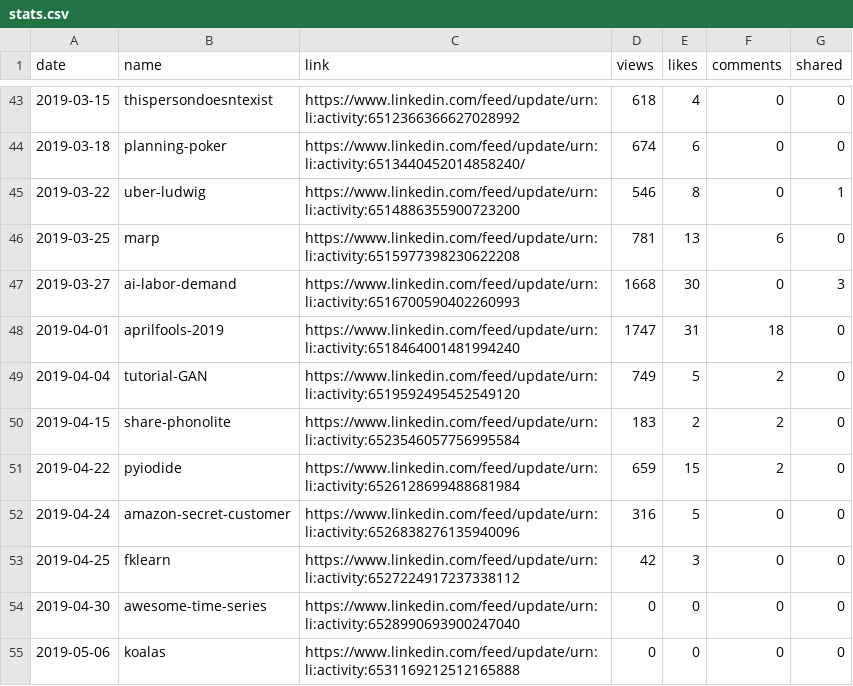
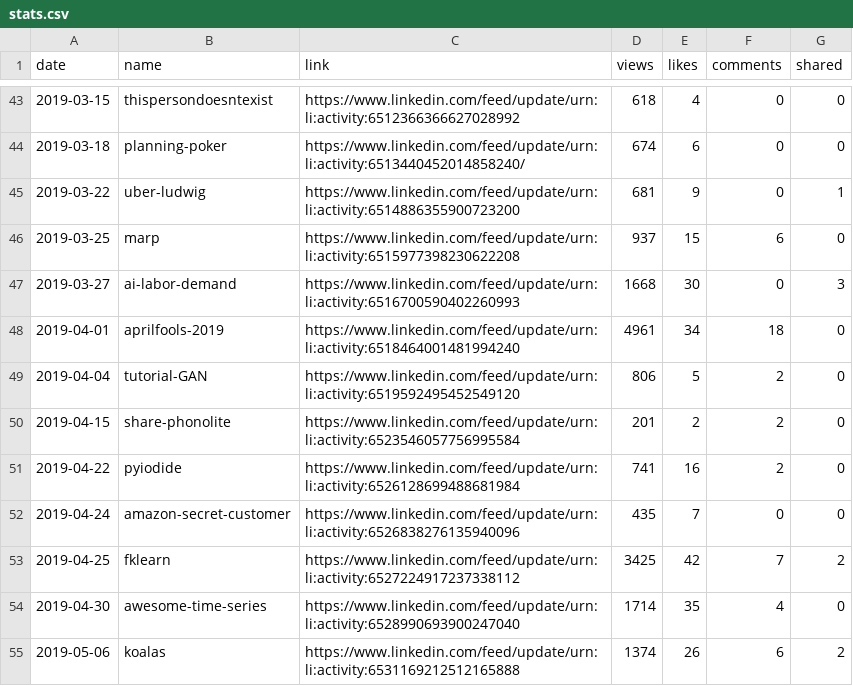
Before and after one commit to jayme-anchante/linkedin-posts, a CSV file: stats.csv, drawn as a sheet; only a part is shown, gaps mark what is left out.

Commit message:
stats

```diff
--- a/stats.csv
+++ b/stats.csv
@@ -44,12 +44,12 @@ date,name,link,views,likes,comments,shared
 2019-03-18,planning-poker,https://www.linkedin.com/feed/update/urn:li:activity:6513440452014858240/,674,6,0,0
-2019-03-22,uber-ludwig,https://www.linkedin.com/feed/update/urn:li:activity:6514886355900723200,546,8,0,1
-2019-03-25,marp,https://www.linkedin.com/feed/update/urn:li:activity:6515977398230622208,781,13,6,0
+2019-03-22,uber-ludwig,https://www.linkedin.com/feed/update/urn:li:activity:6514886355900723200,681,9,0,1
+2019-03-25,marp,https://www.linkedin.com/feed/update/urn:li:activity:6515977398230622208,937,15,6,0
 2019-03-27,ai-labor-demand,https://www.linkedin.com/feed/update/urn:li:activity:6516700590402260993,1668,30,0,3
-2019-04-01,aprilfools-2019,https://www.linkedin.com/feed/update/urn:li:activity:6518464001481994240,1747,31,18,0
-2019-04-04,tutorial-GAN,https://www.linkedin.com/feed/update/urn:li:activity:6519592495452549120,749,5,2,0
-2019-04-15,share-phonolite,https://www.linkedin.com/feed/update/urn:li:activity:6523546057756995584,183,2,2,0
-2019-04-22,pyiodide,https://www.linkedin.com/feed/update/urn:li:activity:6526128699488681984,659,15,2,0
-2019-04-24,amazon-secret-customer,https://www.linkedin.com/feed/update/urn:li:activity:6526838276135940096,316,5,0,0
-2019-04-25,fklearn,https://www.linkedin.com/feed/update/urn:li:activity:6527224917237338112,42,3,0,0
-2019-04-30,awesome-time-series,https://www.linkedin.com/feed/update/urn:li:activity:6528990693900247040,0,0,0,0
-2019-05-06,koalas,https://www.linkedin.com/feed/update/urn:li:activity:6531169212512165888,0,0,0,0
+2019-04-01,aprilfools-2019,https://www.linkedin.com/feed/update/urn:li:activity:6518464001481994240,4961,34,18,0
+2019-04-04,tutorial-GAN,https://www.linkedin.com/feed/update/urn:li:activity:6519592495452549120,806,5,2,0
+2019-04-15,share-phonolite,https://www.linkedin.com/feed/update/urn:li:activity:6523546057756995584,201,2,2,0
+2019-04-22,pyiodide,https://www.linkedin.com/feed/update/urn:li:activity:6526128699488681984,741,16,2,0
+2019-04-24,amazon-secret-customer,https://www.linkedin.com/feed/update/urn:li:activity:6526838276135940096,435,7,0,0
+2019-04-25,fklearn,https://www.linkedin.com/feed/update/urn:li:activity:6527224917237338112,3425,42,7,2
+2019-04-30,awesome-time-series,https://www.linkedin.com/feed/update/urn:li:activity:6528990693900247040,1714,35,4,0
+2019-05-06,koalas,https://www.linkedin.com/feed/update/urn:li:activity:6531169212512165888,1374,26,6,2
```
